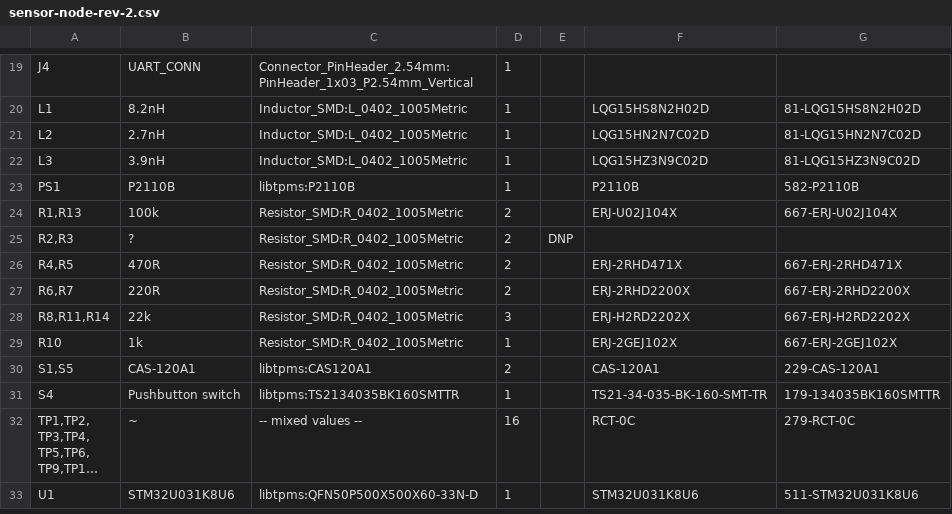
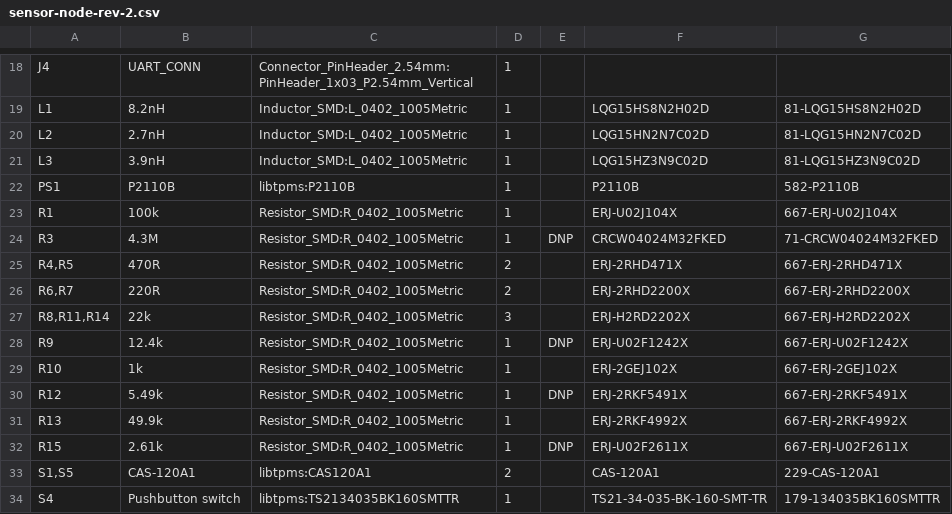
Before and after one commit to ardavan-p/elec-491, a CSV file: pcbs/sensor-node-rev-2/bom/sensor-node-rev-2.csv, drawn as a sheet; only a part is shown, gaps mark what is left out; the shorter side is filled out with more unchanged rows; long unchanged cells end in …; the diff covers the shown part only.

```diff
--- a/pcbs/sensor-node-rev-2/bom/sensor-node-rev-2.csv
+++ b/pcbs/sensor-node-rev-2/bom/sensor-node-rev-2.csv
@@ -23,4 +22,4 @@
 "PS1","P2110B","libtpms:P2110B","1","","P2110B","582-P2110B"
-"R1,R13","100k","Resistor_SMD:R_0402_1005Metric","2","","ERJ-U02J104X"," 667-ERJ-U02J104X "
-"R2,R3","?","Resistor_SMD:R_0402_1005Metric","2","DNP","",""
+"R1","100k","Resistor_SMD:R_0402_1005Metric","1","","ERJ-U02J104X"," 667-ERJ-U02J104X "
+"R3","4.3M","Resistor_SMD:R_0402_1005Metric","1","DNP","CRCW04024M32FKED "," 71-CRCW04024M32FKED "
 "R4,R5","470R","Resistor_SMD:R_0402_1005Metric","2","","ERJ-2RHD471X","667-ERJ-2RHD471X"
@@ -28,3 +27,7 @@
 "R8,R11,R14","22k","Resistor_SMD:R_0402_1005Metric","3","","ERJ-H2RD2202X","667-ERJ-H2RD2202X"
+"R9","12.4k","Resistor_SMD:R_0402_1005Metric","1","DNP","ERJ-U02F1242X","667-ERJ-U02F1242X"
 "R10","1k","Resistor_SMD:R_0402_1005Metric","1","","ERJ-2GEJ102X"," 667-ERJ-2GEJ102X "
+"R12","5.49k","Resistor_SMD:R_0402_1005Metric","1","DNP","ERJ-2RKF5491X","667-ERJ-2RKF5491X"
+"R13","49.9k","Resistor_SMD:R_0402_1005Metric","1","","ERJ-2RKF4992X","667-ERJ-2RKF4992X"
+"R15","2.61k","Resistor_SMD:R_0402_1005Metric","1","DNP","ERJ-U02F2611X","667-ERJ-U02F2611X"
 "S1,S5","CAS-120A1","libtpms:CAS120A1","2","","CAS-120A1","229-CAS-120A1"
```
Also changed, not shown: 1 removed row and 16 edited cells elsewhere in this file, 17 other files.
